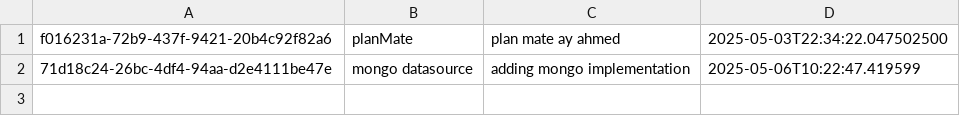
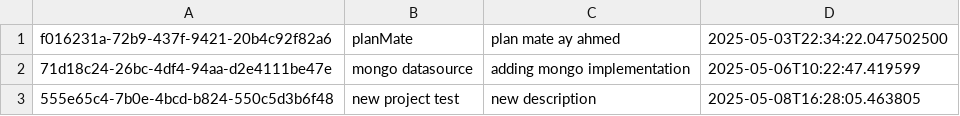
Before and after one commit to the-chance-buenos-aires-squad/taskManager, a CSV file: src/main/kotlin/data/resource/projects.csv, drawn as a sheet.

Commit message:
testing real mongo operation after running the project

```diff
--- a/src/main/kotlin/data/resource/projects.csv
+++ b/src/main/kotlin/data/resource/projects.csv
@@ -2 +2,2 @@ f016231a-72b9-437f-9421-20b4c92f82a6,planMate,plan mate ay ahmed,2025-05-03T22:3
 71d18c24-26bc-4df4-94aa-d2e4111be47e,mongo datasource,adding mongo implementation ,2025-05-06T10:22:47.419599
+555e65c4-7b0e-4bcd-b824-550c5d3b6f48,new project test,new description ,2025-05-08T16:28:05.463805
```
Also changed, not shown: 2 other files.
